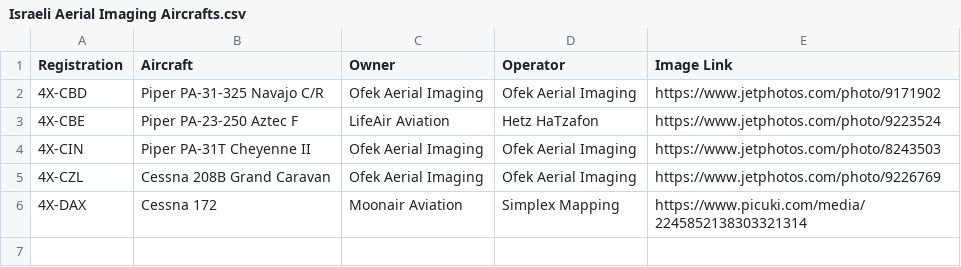
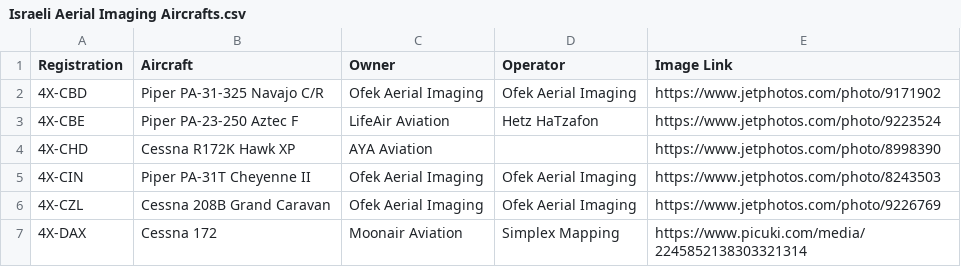
Before and after one commit to hareldunn/GIS_Repo, a CSV file: Israeli Aerial Imaging Aircrafts.csv, drawn as a sheet.

Commit message:
Update Israeli Aerial Imaging Aircrafts.csv

```diff
--- a/Israeli Aerial Imaging Aircrafts.csv
+++ b/Israeli Aerial Imaging Aircrafts.csv
@@ -3,2 +3,3 @@ Registration,Aircraft,Owner,Operator,Image Link
 4X-CBE,Piper PA-23-250 Aztec F,LifeAir Aviation,Hetz HaTzafon,https://www.jetphotos.com/photo/9223524
+4X-CHD,Cessna R172K Hawk XP,AYA Aviation,,https://www.jetphotos.com/photo/8998390
 4X-CIN,Piper PA-31T Cheyenne II,Ofek Aerial Imaging,Ofek Aerial Imaging,https://www.jetphotos.com/photo/8243503
```
